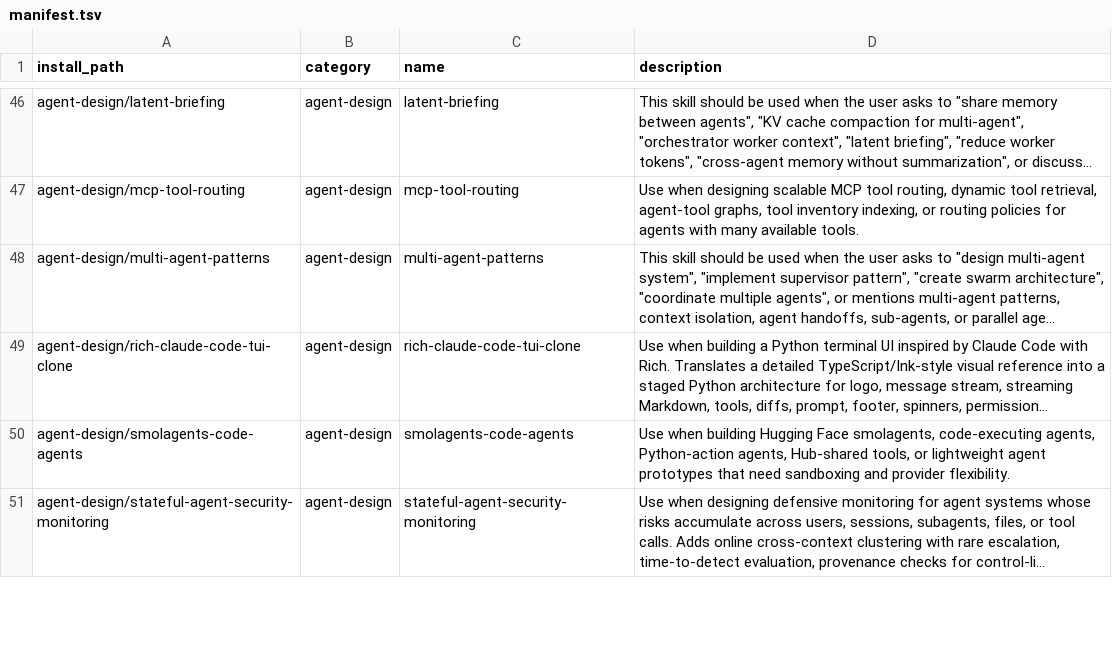
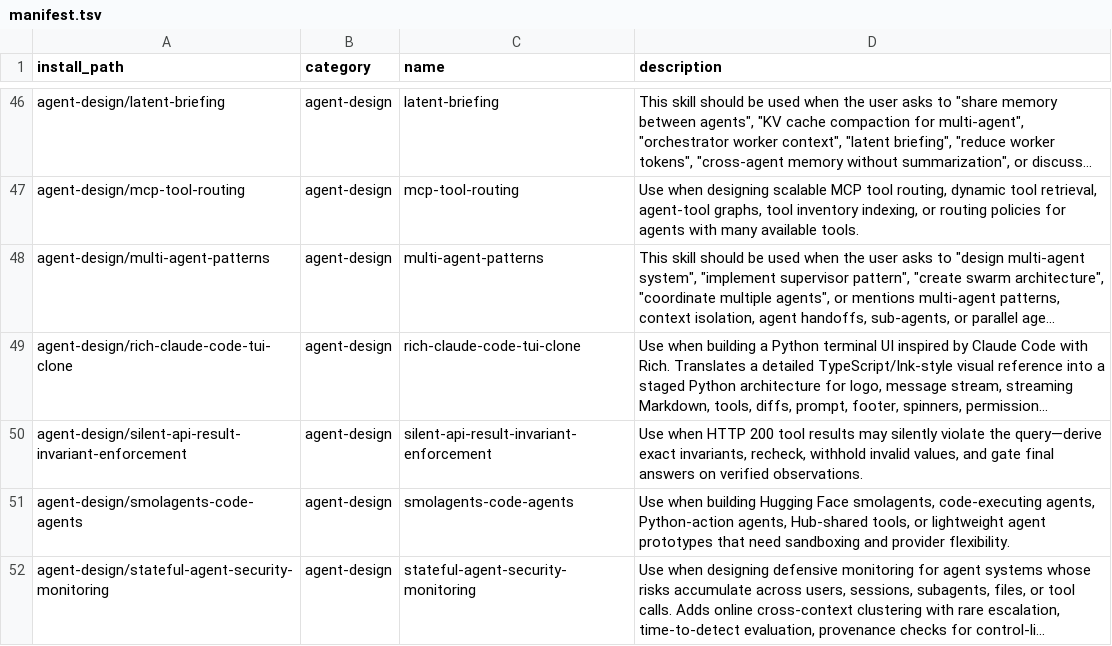
Before and after one commit to mouadja02/skills, a TSV file: docs/manifest.tsv, drawn as a sheet; only a part is shown, gaps mark what is left out; long unchanged cells end in …; the diff names each change by its address in the sheet, - before the commit and + after, or states it on an @@ line.

Commit message:
feat(agent-design): add silent API invariant enforcement (#179)

```diff
--- a/docs/manifest.tsv
+++ b/docs/manifest.tsv
+row 50: agent-design/silent-api-result-invariant-enforcement | agent-design | silent-api-result-invariant-enforcement | Use when HTTP 200 tool results may silently violate the query—derive exact invariants, recheck, withhold invalid values, and gate final answers on verified observations.
```
Also changed, not shown: 11 other files.
